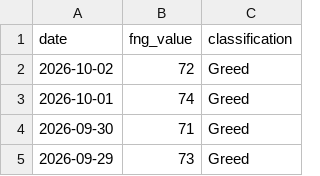
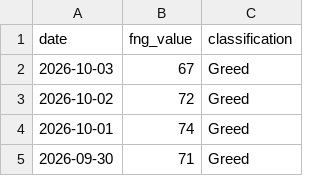
Before and after one commit to lixiaoli-bit/biquanjibenmian, a CSV file: data/fng_history.csv, drawn as a sheet; only a part is shown; the shorter side is filled out with more unchanged rows.

```diff
--- a/data/fng_history.csv
+++ b/data/fng_history.csv
@@ -1,2 +1,3 @@
 date,fng_value,classification
+2026-10-03,67,Greed
 2026-10-02,72,Greed
```
Also changed, not shown: data/okx_BNB_USDT_day.csv, data/okx_BTC_USDT_day.csv, 4 other files.
